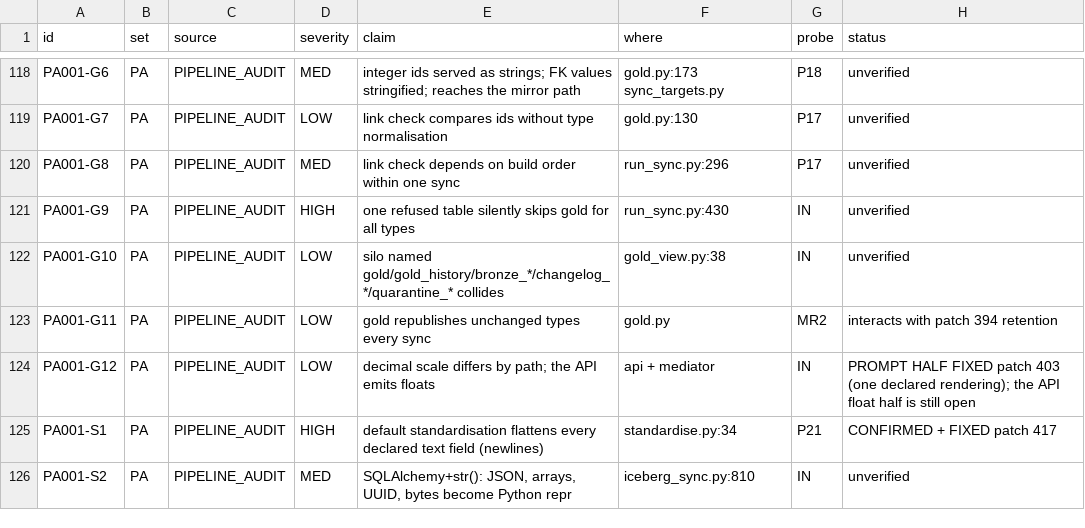
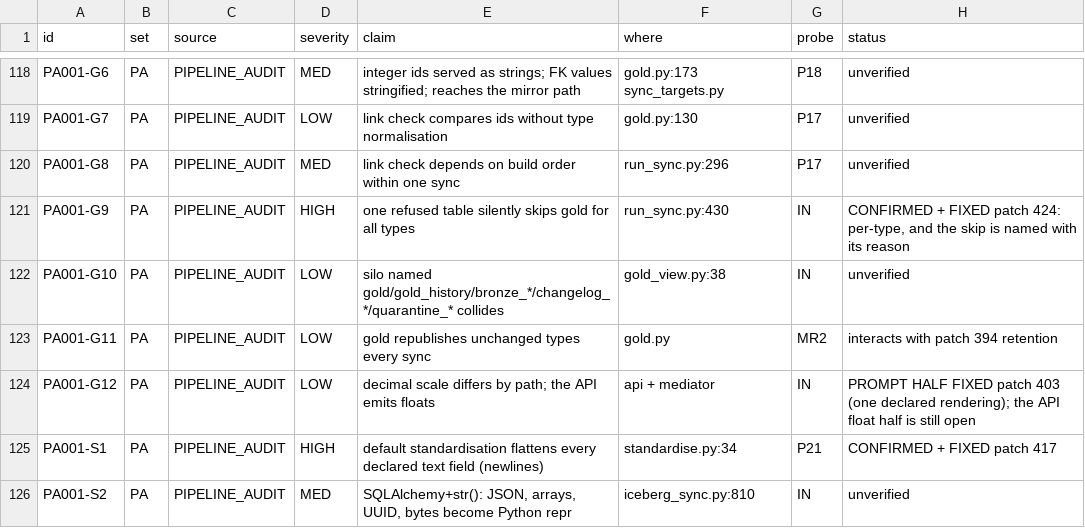
Before and after one commit to nmartin0/elysium, a CSV file: AUDIT_CHECKLIST.csv, drawn as a sheet; only a part is shown, gaps mark what is left out.

Commit message:
Skip only the gold tables whose silver is stale, and say which
PA001-G9. The gold phase was gated on `if failures == 0`, with the
reasoning that "gold built from a half-synced mirror would publish a
partial picture". THE REASONING IS RIGHT AND THE SCOPE WAS WRONG: one
unrelated table failing skipped gold for EVERY type, and said nothing.

MEASURED on a real deployment with one of its two tables removed:

  FAILED  primary_sql.customers: ... source column is gone ...
  1/2 tables synced successfully.

and then nothing at all about gold. No line saying it was skipped, no
line saying why. The other type had synced perfectly.

WHAT THAT COST. Gold is the ONLY read path since GOLD-8, so every type
kept serving its PREVIOUS publication while fresh silver sat unused,
with nothing in the output to suggest it. A deployment answering
yesterday's question today, confidently. That is the failure mode this
project should fear most, and it was one `if` away.

NOW, on the same broken deployment:

  skipped gold.Customer: primary_sql.customers did not sync, so its
                         silver is stale
  published gold.Transaction: 7 rows

A TYPE WHOSE OWN TABLES ALL SYNCED IS NOT A PARTIAL PICTURE. Its links
are still audited against the other types' PUBLISHED ids -- exactly
what happens on any run where a neighbour simply did not change.

A fused type spanning several tables is skipped if ANY of them is
stale, and a skip is NOT counted as a gold failure: the silver failure
that caused it was already counted and named, and counting it twice
would overstate what went wrong.

Controls, each restoring and the restore checked:

  no per-type skip (a stale type published) -> 3 fail
  skipped silently                          -> 1 fails
  additional_storage ignored                -> 1 fails
  counted as a gold failure as well         -> 1 fails

Verified: ./lint.sh, 2,870 unit and 443 integration tests, and a real
deployment with one of its two source tables removed.

AUDIT_CHECKLIST.csv: 20 of 203 checked. G4, G5 and G9 -- the gold
error-handling trio -- are closed.

```diff
--- a/AUDIT_CHECKLIST.csv
+++ b/AUDIT_CHECKLIST.csv
@@ -120,3 +120,3 @@ PA001-G7,PA,PIPELINE_AUDIT,LOW,link check compares ids without type normalisatio
 PA001-G8,PA,PIPELINE_AUDIT,MED,link check depends on build order within one sync,run_sync.py:296,P17,unverified
-PA001-G9,PA,PIPELINE_AUDIT,HIGH,one refused table silently skips gold for all types,run_sync.py:430,IN,unverified
+PA001-G9,PA,PIPELINE_AUDIT,HIGH,one refused table silently skips gold for all types,run_sync.py:430,IN,"CONFIRMED + FIXED patch 424: per-type, and the skip is named with its reason"
 PA001-G10,PA,PIPELINE_AUDIT,LOW,"silo named gold/gold_history/bronze_*/changelog_*/quarantine_* collides",gold_view.py:38,IN,unverified
```
Also changed, not shown: 2 other files.
